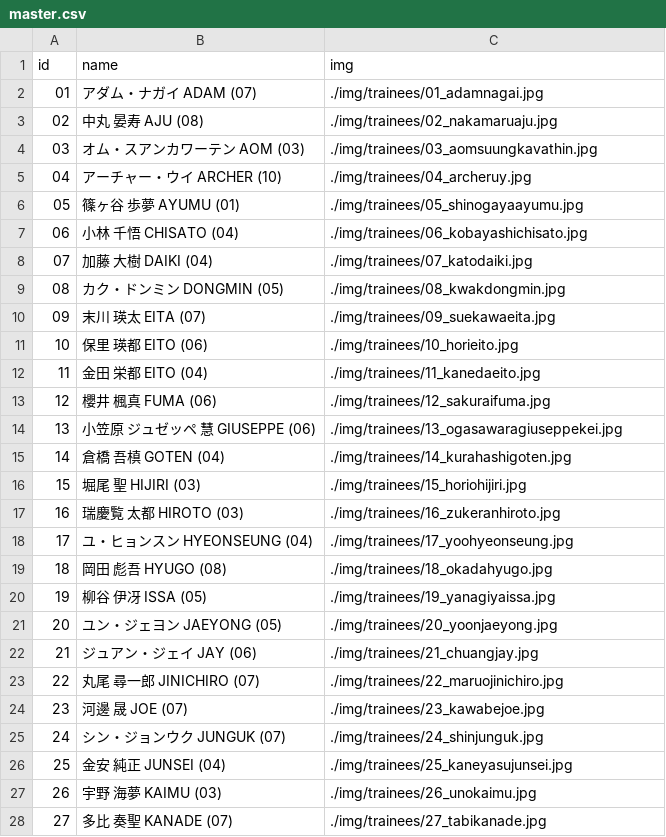
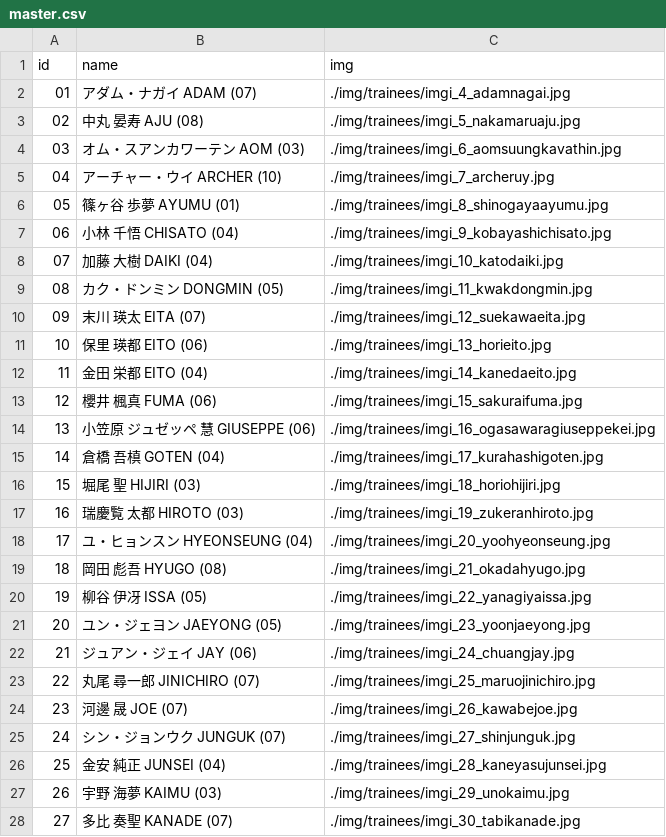
Before and after one commit to pickmeup-s/produce101-shinsekai-pick, a CSV file: data/master.csv, drawn as a sheet; only a part is shown; the diff covers the shown part only.

Commit message:
Update master.csv

```diff
--- a/data/master.csv
+++ b/data/master.csv
@@ -1,28 +1,28 @@
 id,name,img
-01,アダム・ナガイ ADAM (07),./img/trainees/01_adamnagai.jpg
-02,中丸 晏寿 AJU (08),./img/trainees/02_nakamaruaju.jpg
-03,オム・スアンカワーテン AOM (03),./img/trainees/03_aomsuungkavathin.jpg
-04,アーチャー・ウイ ARCHER (10),./img/trainees/04_archeruy.jpg
-05,篠ヶ谷 歩夢 AYUMU (01),./img/trainees/05_shinogayaayumu.jpg
-06,小林 千悟 CHISATO (04),./img/trainees/06_kobayashichisato.jpg
-07,加藤 大樹 DAIKI (04),./img/trainees/07_katodaiki.jpg
-08,カク・ドンミン DONGMIN (05),./img/trainees/08_kwakdongmin.jpg
-09,末川 瑛太 EITA (07),./img/trainees/09_suekawaeita.jpg
-10,保里 瑛都 EITO (06),./img/trainees/10_horieito.jpg
-11,金田 栄都 EITO (04),./img/trainees/11_kanedaeito.jpg
-12,櫻井 楓真 FUMA (06),./img/trainees/12_sakuraifuma.jpg
-13,小笠原 ジュゼッペ 慧 GIUSEPPE (06),./img/trainees/13_ogasawaragiuseppekei.jpg
-14,倉橋 吾槙 GOTEN (04),./img/trainees/14_kurahashigoten.jpg
-15,堀尾 聖 HIJIRI (03),./img/trainees/15_horiohijiri.jpg
-16,瑞慶覧 太都 HIROTO (03),./img/trainees/16_zukeranhiroto.jpg
-17,ユ・ヒョンスン HYEONSEUNG (04),./img/trainees/17_yoohyeonseung.jpg
-18,岡田 彪吾 HYUGO (08),./img/trainees/18_okadahyugo.jpg
-19,柳谷 伊冴 ISSA (05),./img/trainees/19_yanagiyaissa.jpg
-20,ユン・ジェヨン JAEYONG (05),./img/trainees/20_yoonjaeyong.jpg
-21,ジュアン・ジェイ JAY (06),./img/trainees/21_chuangjay.jpg
-22,丸尾 尋一郎 JINICHIRO (07),./img/trainees/22_maruojinichiro.jpg
-23,河邊 晟 JOE (07),./img/trainees/23_kawabejoe.jpg
-24,シン・ジョンウク JUNGUK (07),./img/trainees/24_shinjunguk.jpg
-25,金安 純正 JUNSEI (04),./img/trainees/25_kaneyasujunsei.jpg
-26,宇野 海夢 KAIMU (03),./img/trainees/26_unokaimu.jpg
-27,多比 奏聖 KANADE (07),./img/trainees/27_tabikanade.jpg
+01,アダム・ナガイ ADAM (07),./img/trainees/imgi_4_adamnagai.jpg
+02,中丸 晏寿 AJU (08),./img/trainees/imgi_5_nakamaruaju.jpg
+03,オム・スアンカワーテン AOM (03),./img/trainees/imgi_6_aomsuungkavathin.jpg
+04,アーチャー・ウイ ARCHER (10),./img/trainees/imgi_7_archeruy.jpg
+05,篠ヶ谷 歩夢 AYUMU (01),./img/trainees/imgi_8_shinogayaayumu.jpg
+06,小林 千悟 CHISATO (04),./img/trainees/imgi_9_kobayashichisato.jpg
+07,加藤 大樹 DAIKI (04),./img/trainees/imgi_10_katodaiki.jpg
+08,カク・ドンミン DONGMIN (05),./img/trainees/imgi_11_kwakdongmin.jpg
+09,末川 瑛太 EITA (07),./img/trainees/imgi_12_suekawaeita.jpg
+10,保里 瑛都 EITO (06),./img/trainees/imgi_13_horieito.jpg
+11,金田 栄都 EITO (04),./img/trainees/imgi_14_kanedaeito.jpg
+12,櫻井 楓真 FUMA (06),./img/trainees/imgi_15_sakuraifuma.jpg
+13,小笠原 ジュゼッペ 慧 GIUSEPPE (06),./img/trainees/imgi_16_ogasawaragiuseppekei.jpg
+14,倉橋 吾槙 GOTEN (04),./img/trainees/imgi_17_kurahashigoten.jpg
+15,堀尾 聖 HIJIRI (03),./img/trainees/imgi_18_horiohijiri.jpg
+16,瑞慶覧 太都 HIROTO (03),./img/trainees/imgi_19_zukeranhiroto.jpg
+17,ユ・ヒョンスン HYEONSEUNG (04),./img/trainees/imgi_20_yoohyeonseung.jpg
+18,岡田 彪吾 HYUGO (08),./img/trainees/imgi_21_okadahyugo.jpg
+19,柳谷 伊冴 ISSA (05),./img/trainees/imgi_22_yanagiyaissa.jpg
+20,ユン・ジェヨン JAEYONG (05),./img/trainees/imgi_23_yoonjaeyong.jpg
+21,ジュアン・ジェイ JAY (06),./img/trainees/imgi_24_chuangjay.jpg
+22,丸尾 尋一郎 JINICHIRO (07),./img/trainees/imgi_25_maruojinichiro.jpg
+23,河邊 晟 JOE (07),./img/trainees/imgi_26_kawabejoe.jpg
+24,シン・ジョンウク JUNGUK (07),./img/trainees/imgi_27_shinjunguk.jpg
+25,金安 純正 JUNSEI (04),./img/trainees/imgi_28_kaneyasujunsei.jpg
+26,宇野 海夢 KAIMU (03),./img/trainees/imgi_29_unokaimu.jpg
+27,多比 奏聖 KANADE (07),./img/trainees/imgi_30_tabikanade.jpg
```
Also changed, not shown: 94 edited cells elsewhere in this file.
